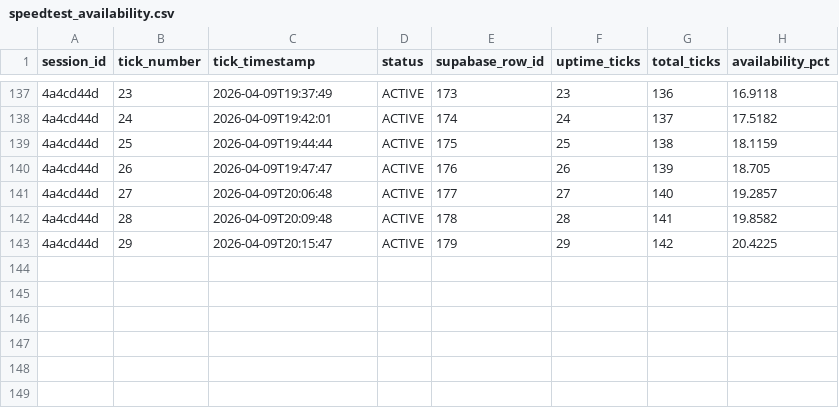
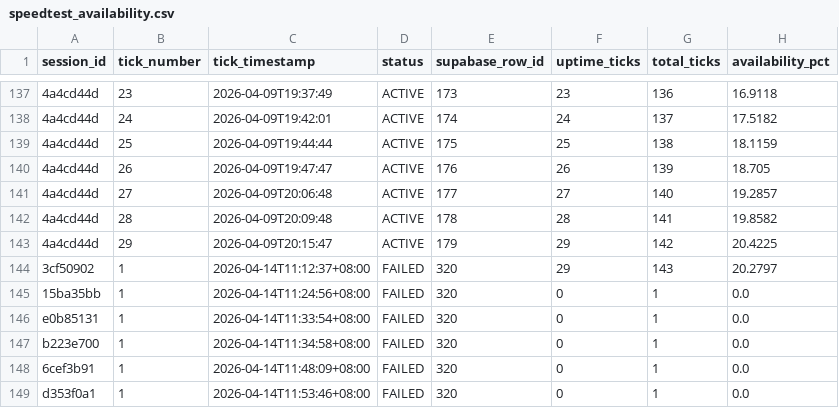
Before and after one commit to Ranga428/Rapid-Relay-Pre-Prototype, a CSV file: flood_preprototype/predictions/speedtest_availability.csv, drawn as a sheet; only a part is shown, gaps mark what is left out; the diff names each change by its address in the sheet, - before the commit and + after, or states it on an @@ line.

```diff
--- a/flood_preprototype/predictions/speedtest_availability.csv
+++ b/flood_preprototype/predictions/speedtest_availability.csv
+row 144: 3cf50902 | 1 | 2026-04-14T11:12:37+08:00 | FAILED | 320 | 29 | 143 | 20.2797
+row 145: 15ba35bb | 1 | 2026-04-14T11:24:56+08:00 | FAILED | 320 | 0 | 1 | 0.0
+row 146: e0b85131 | 1 | 2026-04-14T11:33:54+08:00 | FAILED | 320 | 0 | 1 | 0.0
+row 147: b223e700 | 1 | 2026-04-14T11:34:58+08:00 | FAILED | 320 | 0 | 1 | 0.0
+row 148: 6cef3b91 | 1 | 2026-04-14T11:48:09+08:00 | FAILED | 320 | 0 | 1 | 0.0
+row 149: d353f0a1 | 1 | 2026-04-14T11:53:46+08:00 | FAILED | 320 | 0 | 1 | 0.0
```
Also changed, not shown: flood_preprototype/predictions/speedtest_ingestion_audit.csv, 28 other files.
